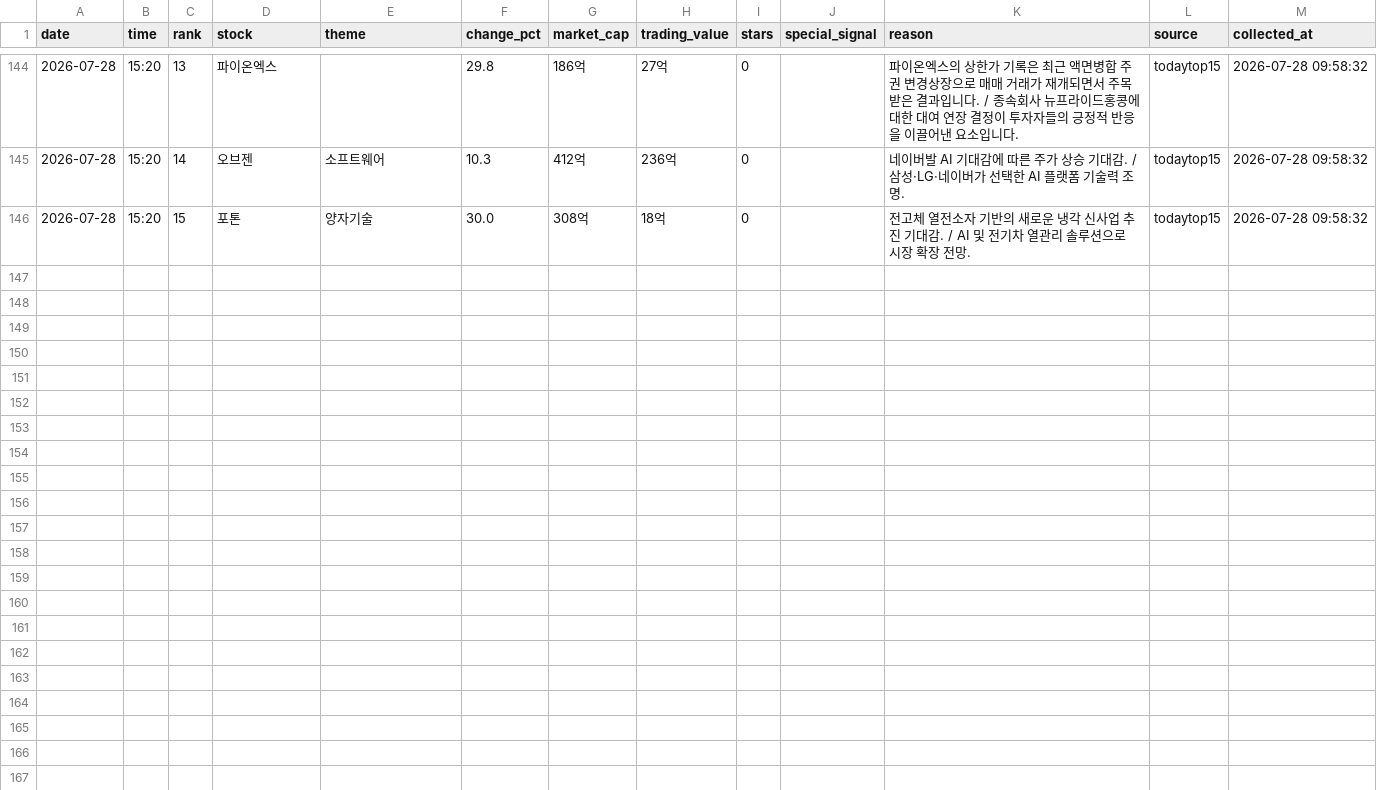
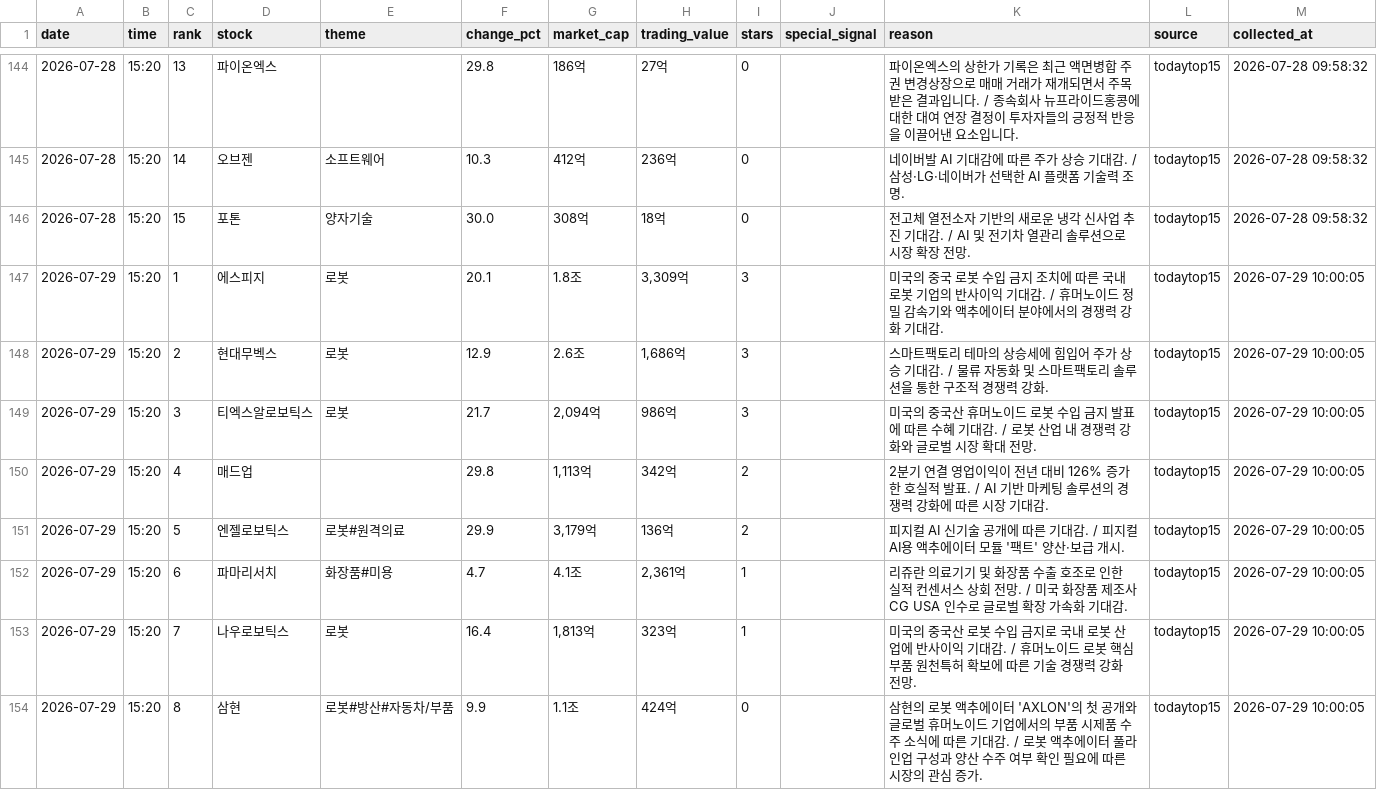
Before and after one commit to jinzhensheng-hash/awakeplus-dashboard, a CSV file: awakeplus/data/todaytop15.csv, drawn as a sheet; only a part is shown, gaps mark what is left out; the diff covers the shown part only.

Commit message:
Update AWAKEPLUS dashboard

```diff
--- a/awakeplus/data/todaytop15.csv
+++ b/awakeplus/data/todaytop15.csv
@@ -146 +146,9 @@
 2026-07-28,15:20,15,포톤,양자기술,30.0,308억,18억,0,,전고체 열전소자 기반의 새로운 냉각 신사업 추진 기대감. / AI 및 전기차 열관리 솔루션으로 시장 확장 전망.,todaytop15,2026-07-28 09:58:32
+2026-07-29,15:20,1,에스피지,로봇,20.1,1.8조,"3,309억",3,,미국의 중국 로봇 수입 금지 조치에 따른 국내 로봇 기업의 반사이익 기대감. / 휴머노이드 정밀 감속기와 액추에이터 분야에서의 경쟁력 강화 기대감.,todaytop15,2026-07-29 10:00:05
+2026-07-29,15:20,2,현대무벡스,로봇,12.9,2.6조,"1,686억",3,,스마트팩토리 테마의 상승세에 힘입어 주가 상승 기대감. / 물류 자동화 및 스마트팩토리 솔루션을 통한 구조적 경쟁력 강화.,todaytop15,2026-07-29 10:00:05
+2026-07-29,15:20,3,티엑스알로보틱스,로봇,21.7,"2,094억",986억,3,,미국의 중국산 휴머노이드 로봇 수입 금지 발표에 따른 수혜 기대감. / 로봇 산업 내 경쟁력 강화와 글로벌 시장 확대 전망.,todaytop15,2026-07-29 10:00:05
+2026-07-29,15:20,4,매드업,,29.8,"1,113억",342억,2,,2분기 연결 영업이익이 전년 대비 126% 증가한 호실적 발표. / AI 기반 마케팅 솔루션의 경쟁력 강화에 따른 시장 기대감.,todaytop15,2026-07-29 10:00:05
+2026-07-29,15:20,5,엔젤로보틱스,로봇#원격의료,29.9,"3,179억",136억,2,,피지컬 AI 신기술 공개에 따른 기대감. / 피지컬 AI용 액추에이터 모듈 '팩트' 양산·보급 개시.,todaytop15,2026-07-29 10:00:05
+2026-07-29,15:20,6,파마리서치,화장품#미용,4.7,4.1조,"2,361억",1,,리쥬란 의료기기 및 화장품 수출 호조로 인한 실적 컨센서스 상회 전망. / 미국 화장품 제조사 CG USA 인수로 글로벌 확장 가속화 기대감.,todaytop15,2026-07-29 10:00:05
+2026-07-29,15:20,7,나우로보틱스,로봇,16.4,"1,813억",323억,1,,미국의 중국산 로봇 수입 금지로 국내 로봇 산업에 반사이익 기대감. / 휴머노이드 로봇 핵심부품 원천특허 확보에 따른 기술 경쟁력 강화 전망.,todaytop15,2026-07-29 10:00:05
+2026-07-29,15:20,8,삼현,로봇#방산#자동차/부품,9.9,1.1조,424억,0,,삼현의 로봇 액추에이터 'AXLON'의 첫 공개와 글로벌 휴머노이드 기업에서의 부품 시제품 수주 소식에 따른 기대감. / 로봇 액추에이터 풀라인업 구성과 양산 수주 여부 확인 필요에 따른 시장의 관심 증가.,todaytop15,2026-07-29 10:00:05
```
Also changed, not shown: 7 added rows elsewhere in this file, awakeplus/data/newhigh.csv, awakeplus/data/posts.csv, 2 other files.
